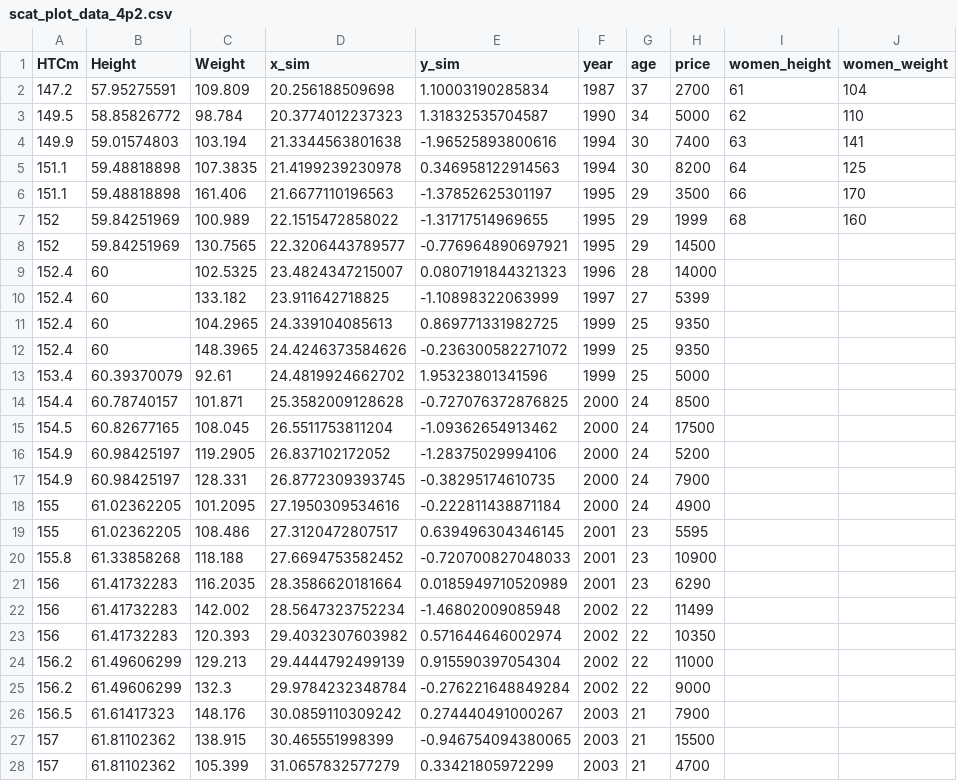
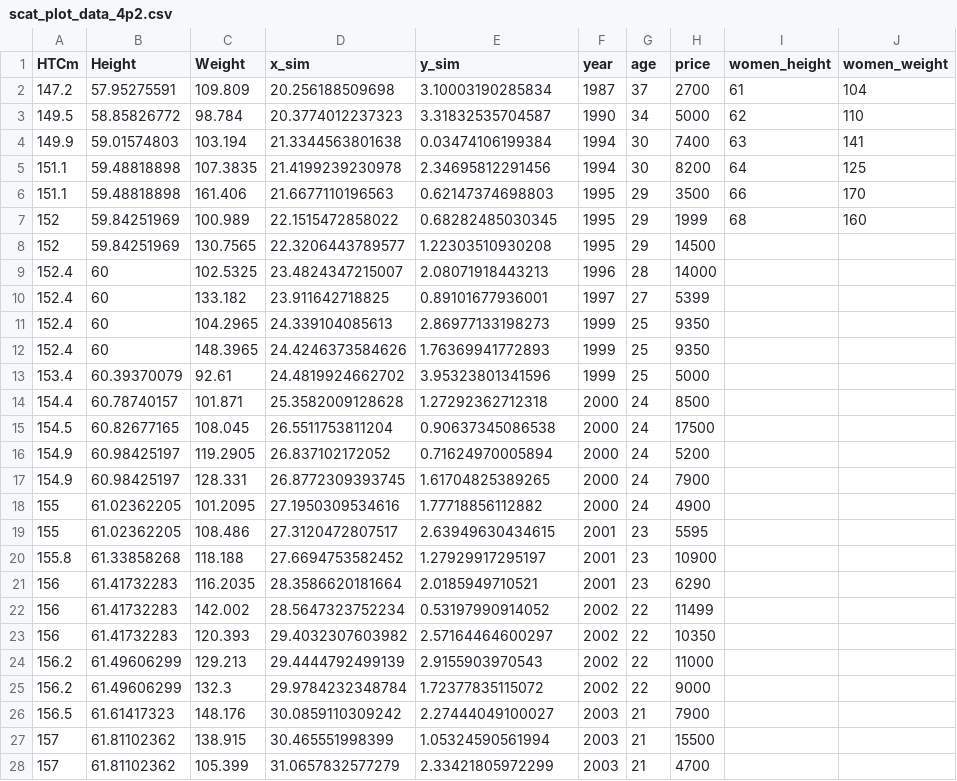
Before and after one commit to pwesterbaan/lander_lecture_notes, a CSV file: subfiles/scat_plot_data_4p2.csv, drawn as a sheet; only a part is shown; the diff covers the shown part only.

```diff
--- a/subfiles/scat_plot_data_4p2.csv
+++ b/subfiles/scat_plot_data_4p2.csv
@@ -1,28 +1,28 @@
 HTCm,Height,Weight,x_sim,y_sim,year,age,price,women_height,women_weight
-147.2,57.95275591,109.809,20.256188509698,1.10003190285834,1987,37,2700,61,104
-149.5,58.85826772,98.784,20.3774012237323,1.31832535704587,1990,34,5000,62,110
-149.9,59.01574803,103.194,21.3344563801638,-1.96525893800616,1994,30,7400,63,141
-151.1,59.48818898,107.3835,21.4199239230978,0.346958122914563,1994,30,8200,64,125
-151.1,59.48818898,161.406,21.6677110196563,-1.37852625301197,1995,29,3500,66,170
-152,59.84251969,100.989,22.1515472858022,-1.31717514969655,1995,29,1999,68,160
-152,59.84251969,130.7565,22.3206443789577,-0.776964890697921,1995,29,14500,,
-152.4,60,102.5325,23.4824347215007,0.0807191844321323,1996,28,14000,,
-152.4,60,133.182,23.911642718825,-1.10898322063999,1997,27,5399,,
-152.4,60,104.2965,24.339104085613,0.869771331982725,1999,25,9350,,
-152.4,60,148.3965,24.4246373584626,-0.236300582271072,1999,25,9350,,
-153.4,60.39370079,92.61,24.4819924662702,1.95323801341596,1999,25,5000,,
-154.4,60.78740157,101.871,25.3582009128628,-0.727076372876825,2000,24,8500,,
-154.5,60.82677165,108.045,26.5511753811204,-1.09362654913462,2000,24,17500,,
-154.9,60.98425197,119.2905,26.837102172052,-1.28375029994106,2000,24,5200,,
-154.9,60.98425197,128.331,26.8772309393745,-0.38295174610735,2000,24,7900,,
-155,61.02362205,101.2095,27.1950309534616,-0.222811438871184,2000,24,4900,,
-155,61.02362205,108.486,27.3120472807517,0.639496304346145,2001,23,5595,,
-155.8,61.33858268,118.188,27.6694753582452,-0.720700827048033,2001,23,10900,,
-156,61.41732283,116.2035,28.3586620181664,0.0185949710520989,2001,23,6290,,
-156,61.41732283,142.002,28.5647323752234,-1.46802009085948,2002,22,11499,,
-156,61.41732283,120.393,29.4032307603982,0.571644646002974,2002,22,10350,,
-156.2,61.49606299,129.213,29.4444792499139,0.915590397054304,2002,22,11000,,
-156.2,61.49606299,132.3,29.9784232348784,-0.276221648849284,2002,22,9000,,
-156.5,61.61417323,148.176,30.0859110309242,0.274440491000267,2003,21,7900,,
-157,61.81102362,138.915,30.465551998399,-0.946754094380065,2003,21,15500,,
-157,61.81102362,105.399,31.0657832577279,0.33421805972299,2003,21,4700,,
+147.2,57.95275591,109.809,20.256188509698,3.10003190285834,1987,37,2700,61,104
+149.5,58.85826772,98.784,20.3774012237323,3.31832535704587,1990,34,5000,62,110
+149.9,59.01574803,103.194,21.3344563801638,0.03474106199384,1994,30,7400,63,141
+151.1,59.48818898,107.3835,21.4199239230978,2.34695812291456,1994,30,8200,64,125
+151.1,59.48818898,161.406,21.6677110196563,0.62147374698803,1995,29,3500,66,170
+152,59.84251969,100.989,22.1515472858022,0.68282485030345,1995,29,1999,68,160
+152,59.84251969,130.7565,22.3206443789577,1.22303510930208,1995,29,14500,,
+152.4,60,102.5325,23.4824347215007,2.08071918443213,1996,28,14000,,
+152.4,60,133.182,23.911642718825,0.89101677936001,1997,27,5399,,
+152.4,60,104.2965,24.339104085613,2.86977133198273,1999,25,9350,,
+152.4,60,148.3965,24.4246373584626,1.76369941772893,1999,25,9350,,
+153.4,60.39370079,92.61,24.4819924662702,3.95323801341596,1999,25,5000,,
+154.4,60.78740157,101.871,25.3582009128628,1.27292362712318,2000,24,8500,,
+154.5,60.82677165,108.045,26.5511753811204,0.90637345086538,2000,24,17500,,
+154.9,60.98425197,119.2905,26.837102172052,0.71624970005894,2000,24,5200,,
+154.9,60.98425197,128.331,26.8772309393745,1.61704825389265,2000,24,7900,,
+155,61.02362205,101.2095,27.1950309534616,1.77718856112882,2000,24,4900,,
+155,61.02362205,108.486,27.3120472807517,2.63949630434615,2001,23,5595,,
+155.8,61.33858268,118.188,27.6694753582452,1.27929917295197,2001,23,10900,,
+156,61.41732283,116.2035,28.3586620181664,2.0185949710521,2001,23,6290,,
+156,61.41732283,142.002,28.5647323752234,0.53197990914052,2002,22,11499,,
+156,61.41732283,120.393,29.4032307603982,2.57164464600297,2002,22,10350,,
+156.2,61.49606299,129.213,29.4444792499139,2.9155903970543,2002,22,11000,,
+156.2,61.49606299,132.3,29.9784232348784,1.72377835115072,2002,22,9000,,
+156.5,61.61417323,148.176,30.0859110309242,2.27444049100027,2003,21,7900,,
+157,61.81102362,138.915,30.465551998399,1.05324590561994,2003,21,15500,,
+157,61.81102362,105.399,31.0657832577279,2.33421805972299,2003,21,4700,,
```
Also changed, not shown: 73 edited cells elsewhere in this file, 16 other files.
